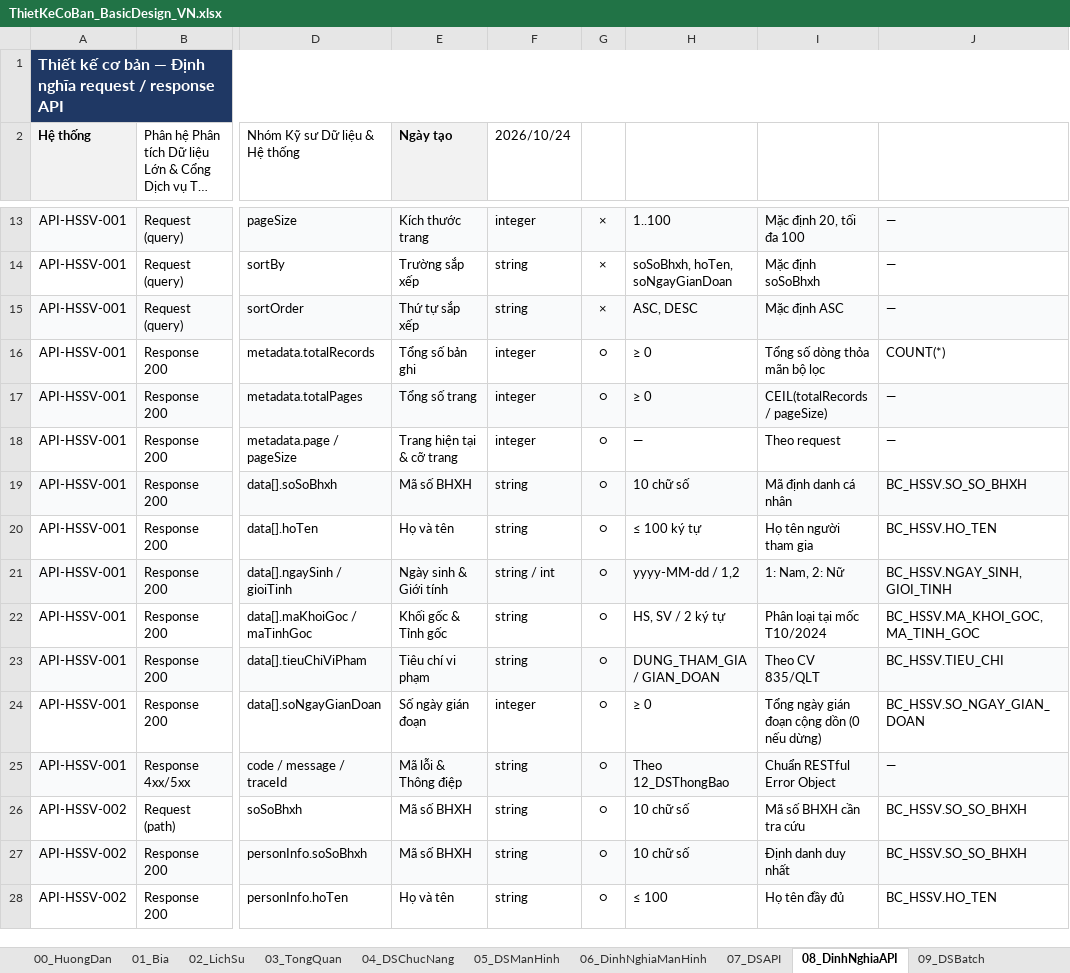
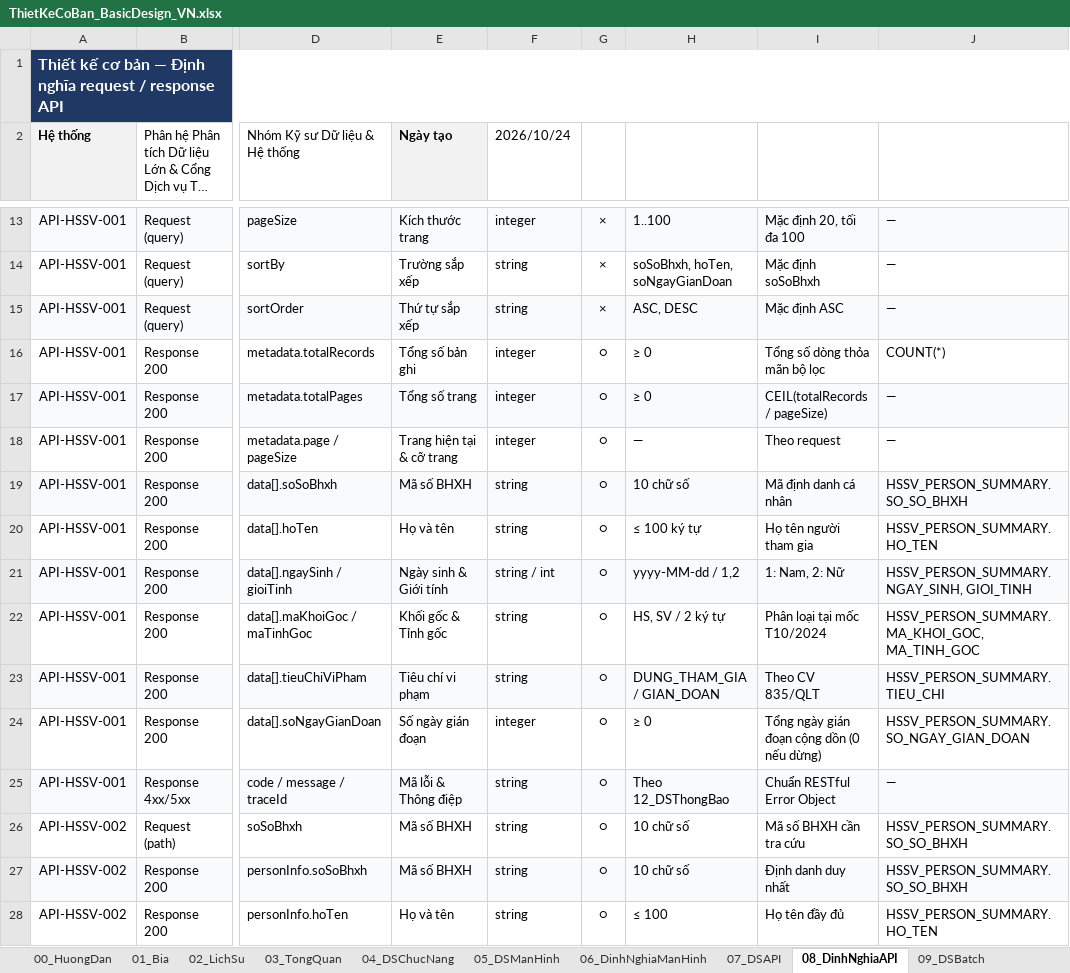
Before and after one commit to muontrothanhtop1hacklor/BHYT_HS-SV, an Excel workbook: design/ThietKeCoBan_BasicDesign_VN.xlsx, sheet 08_DinhNghiaAPI, drawn as a sheet; only a part is shown, gaps mark what is left out; long unchanged cells end in …; values as stored, in another font and other column widths than the file's, no borders; the diff covers the shown part only; the diff names each change by its address in the sheet, - before the commit and + after, or states it on an @@ line.

```diff
--- a/design/ThietKeCoBan_BasicDesign_VN.xlsx (sheet 08_DinhNghiaAPI)
+++ b/design/ThietKeCoBan_BasicDesign_VN.xlsx (sheet 08_DinhNghiaAPI)
-J19: BC_HSSV.SO_SO_BHXH
+J19: HSSV_PERSON_SUMMARY.SO_SO_BHXH
-J20: BC_HSSV.HO_TEN
+J20: HSSV_PERSON_SUMMARY.HO_TEN
-J21: BC_HSSV.NGAY_SINH, GIOI_TINH
+J21: HSSV_PERSON_SUMMARY.NGAY_SINH, GIOI_TINH
-J22: BC_HSSV.MA_KHOI_GOC, MA_TINH_GOC
+J22: HSSV_PERSON_SUMMARY.MA_KHOI_GOC, MA_TINH_GOC
-J23: BC_HSSV.TIEU_CHI
+J23: HSSV_PERSON_SUMMARY.TIEU_CHI
-J24: BC_HSSV.SO_NGAY_GIAN_DOAN
+J24: HSSV_PERSON_SUMMARY.SO_NGAY_GIAN_DOAN
-J26:J27: BC_HSSV.SO_SO_BHXH
+J26:J27: HSSV_PERSON_SUMMARY.SO_SO_BHXH
-J28: BC_HSSV.HO_TEN
+J28: HSSV_PERSON_SUMMARY.HO_TEN
```
Also changed, not shown: 11 edited cells elsewhere in this sheet, sheet 11_DinhNghiaBang, sheet 10_DSBang, sheet 14_QA, sheet 09_DSBatch, sheet 02_LichSu, design/ThietKeChiTiet_DetailDesign_VN.xlsx, 2 other files.
